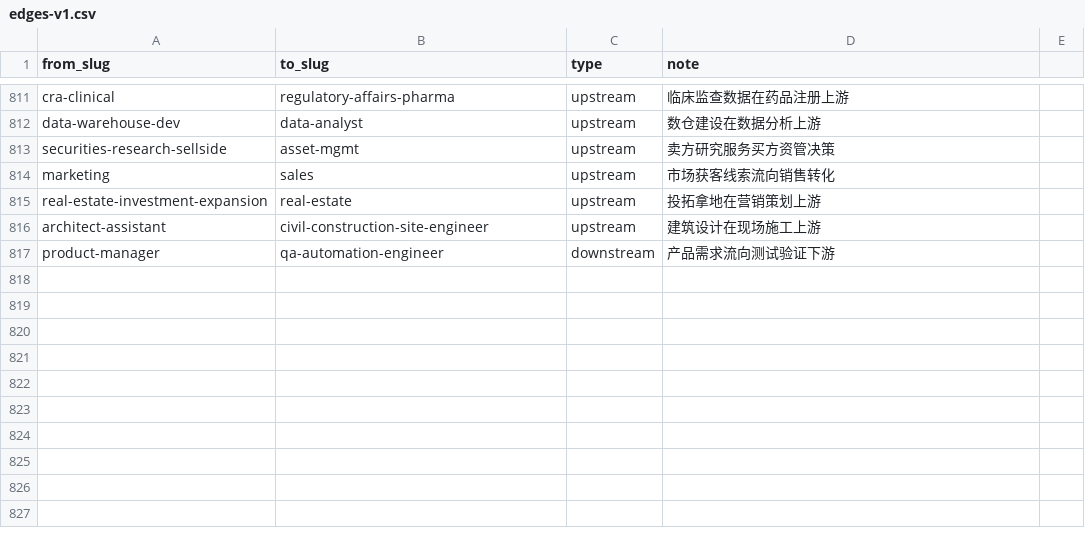
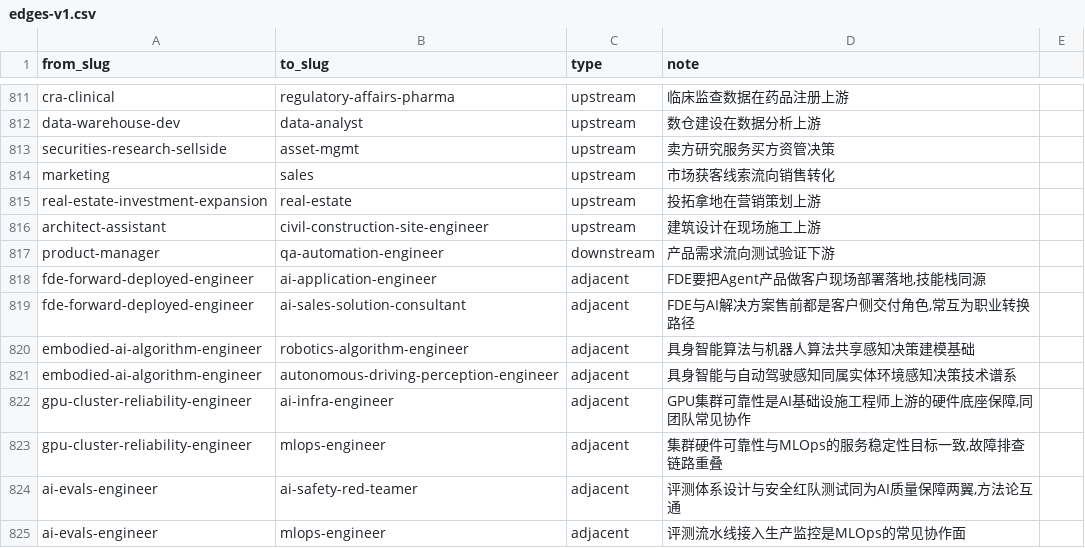
Before and after one commit to Jaydenlk/HR, a CSV file: data/occupations/edges-v1.csv, drawn as a sheet; only a part is shown, gaps mark what is left out.

```diff
--- a/data/occupations/edges-v1.csv
+++ b/data/occupations/edges-v1.csv
@@ -817 +817,9 @@ architect-assistant,civil-construction-site-engineer,upstream,建筑设计在现
 product-manager,qa-automation-engineer,downstream,产品需求流向测试验证下游
+fde-forward-deployed-engineer,ai-application-engineer,adjacent,"FDE要把Agent产品做客户现场部署落地,技能栈同源"
+fde-forward-deployed-engineer,ai-sales-solution-consultant,adjacent,"FDE与AI解决方案售前都是客户侧交付角色,常互为职业转换路径"
+embodied-ai-algorithm-engineer,robotics-algorithm-engineer,adjacent,具身智能算法与机器人算法共享感知决策建模基础
+embodied-ai-algorithm-engineer,autonomous-driving-perception-engineer,adjacent,具身智能与自动驾驶感知同属实体环境感知决策技术谱系
+gpu-cluster-reliability-engineer,ai-infra-engineer,adjacent,"GPU集群可靠性是AI基础设施工程师上游的硬件底座保障,同团队常见协作"
+gpu-cluster-reliability-engineer,mlops-engineer,adjacent,"集群硬件可靠性与MLOps的服务稳定性目标一致,故障排查链路重叠"
+ai-evals-engineer,ai-safety-red-teamer,adjacent,"评测体系设计与安全红队测试同为AI质量保障两翼,方法论互通"
+ai-evals-engineer,mlops-engineer,adjacent,评测流水线接入生产监控是MLOps的常见协作面
```
Also changed, not shown: data/occupations/registry-v1.csv.
